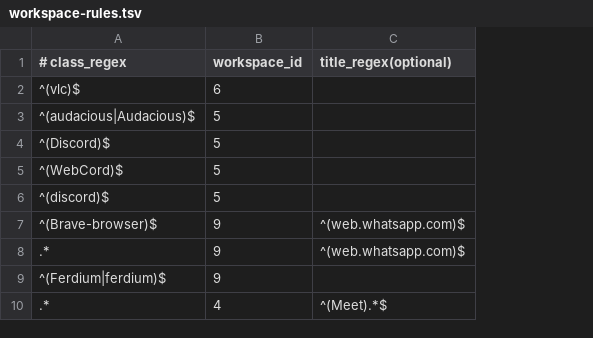
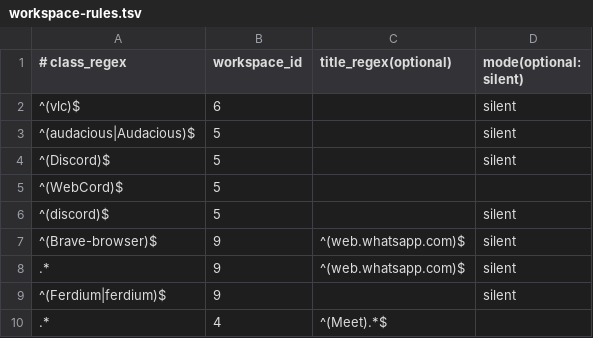
Before and after one commit to kenanpelit/cachyos, a TSV file: modules/hyprland/dotfiles/hypr/workspace-rules.tsv, drawn as a sheet; only a part is shown; the diff names each change by its address in the sheet, - before the commit and + after, or states it on an @@ line.

Commit message:
hyprland: refine motion and routing behavior

```diff
--- a/modules/hyprland/dotfiles/hypr/workspace-rules.tsv
+++ b/modules/hyprland/dotfiles/hypr/workspace-rules.tsv
+column D (mode(optional: silent)), rows 2-9: silent | silent | silent |  | silent | silent | silent | silent
```
Also changed, not shown: 14 other files.
